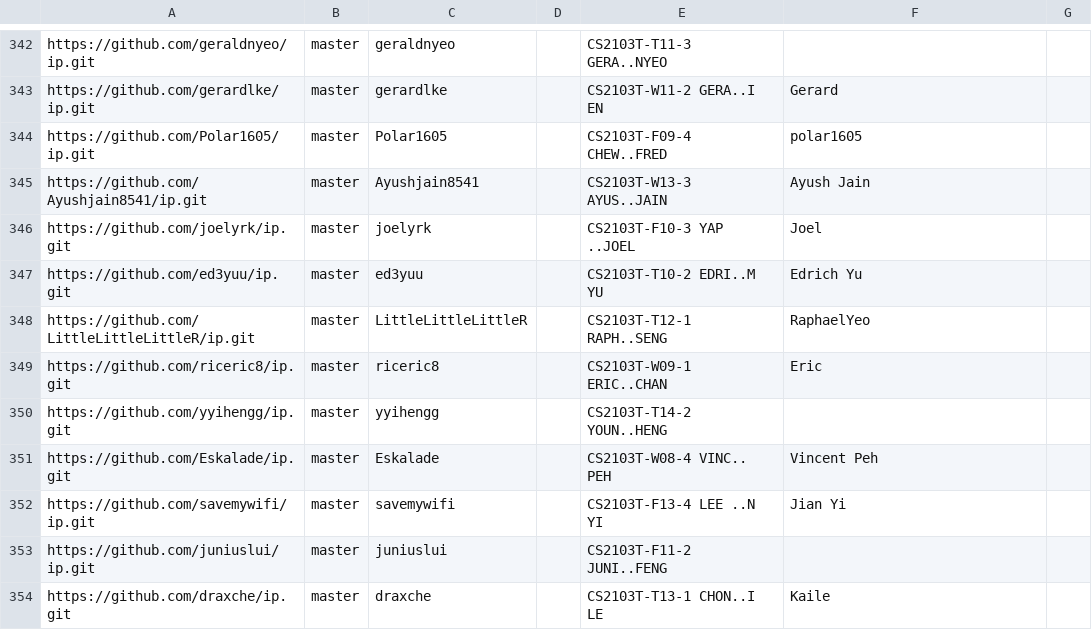
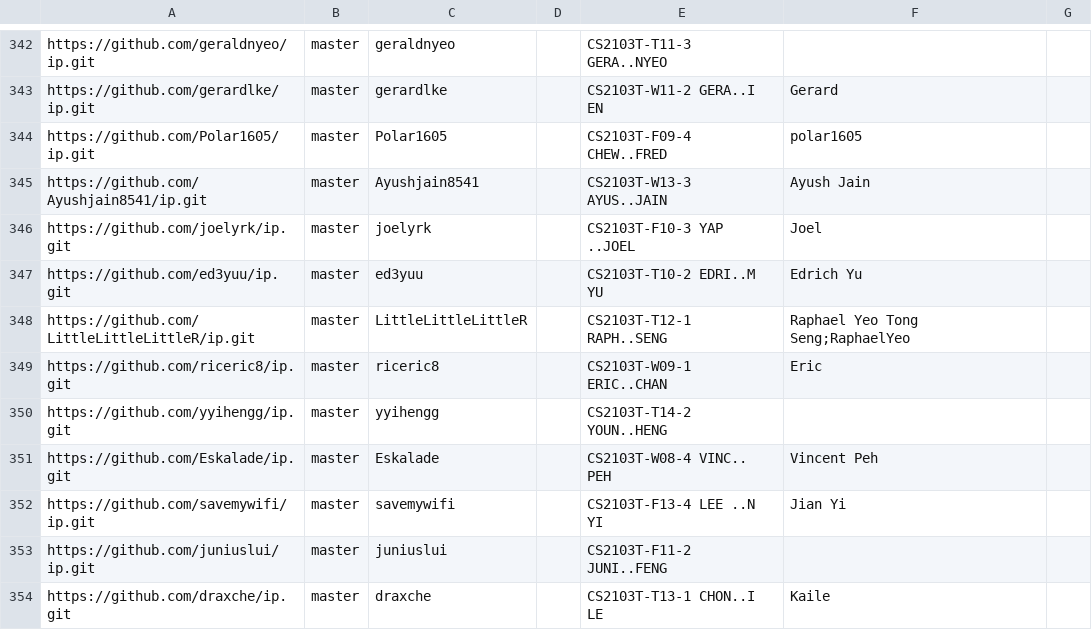
Before and after one commit to NUS-CS2103-AY2627-S1/ip-dashboard, a CSV file: config/author-config.csv, drawn as a sheet; only a part is shown, gaps mark what is left out.

Commit message:
Update configs

```diff
--- a/config/author-config.csv
+++ b/config/author-config.csv
@@ -347,3 +347,3 @@ https://github.com/joelyrk/ip.git,master,joelyrk,,CS2103T-F10-3 YAP ..JOEL,Joel,
 https://github.com/ed3yuu/ip.git,master,ed3yuu,,CS2103T-T10-2 EDRI..M YU,Edrich Yu,
-https://github.com/LittleLittleLittleR/ip.git,master,LittleLittleLittleR,,CS2103T-T12-1 RAPH..SENG,RaphaelYeo,
+https://github.com/LittleLittleLittleR/ip.git,master,LittleLittleLittleR,,CS2103T-T12-1 RAPH..SENG,Raphael Yeo Tong Seng;RaphaelYeo,
 https://github.com/riceric8/ip.git,master,riceric8,,CS2103T-W09-1 ERIC..CHAN,Eric,
```
